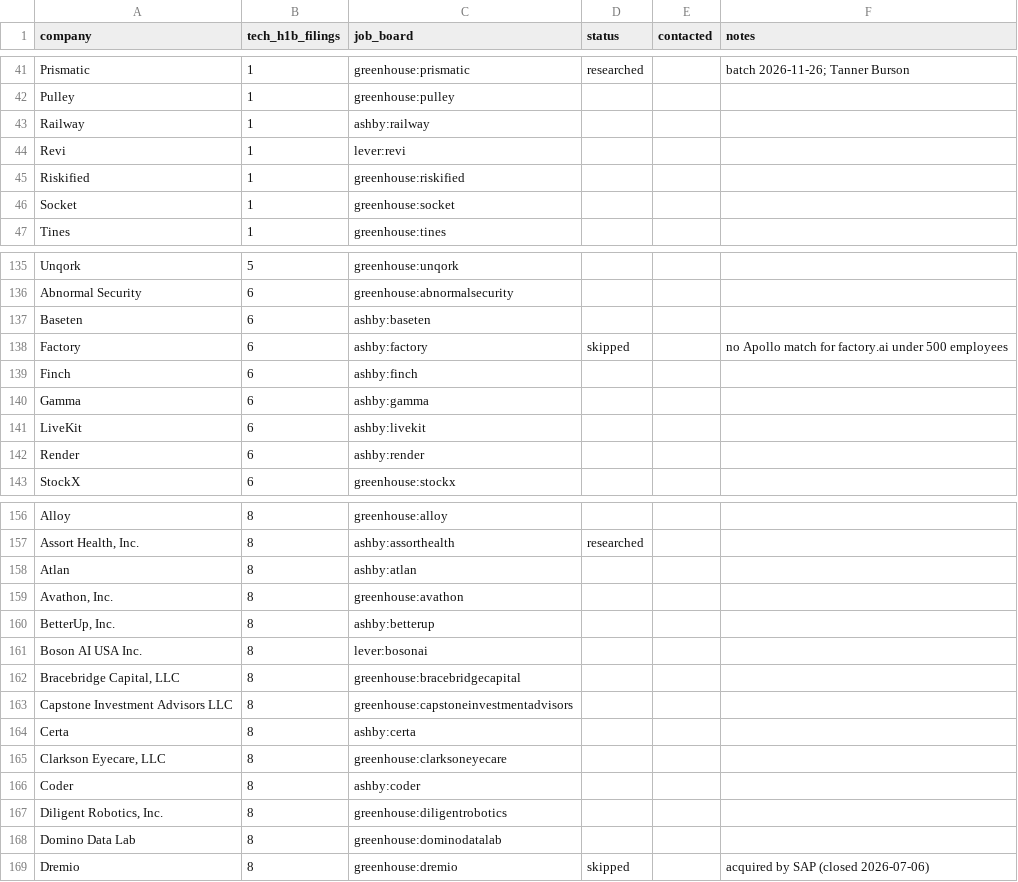
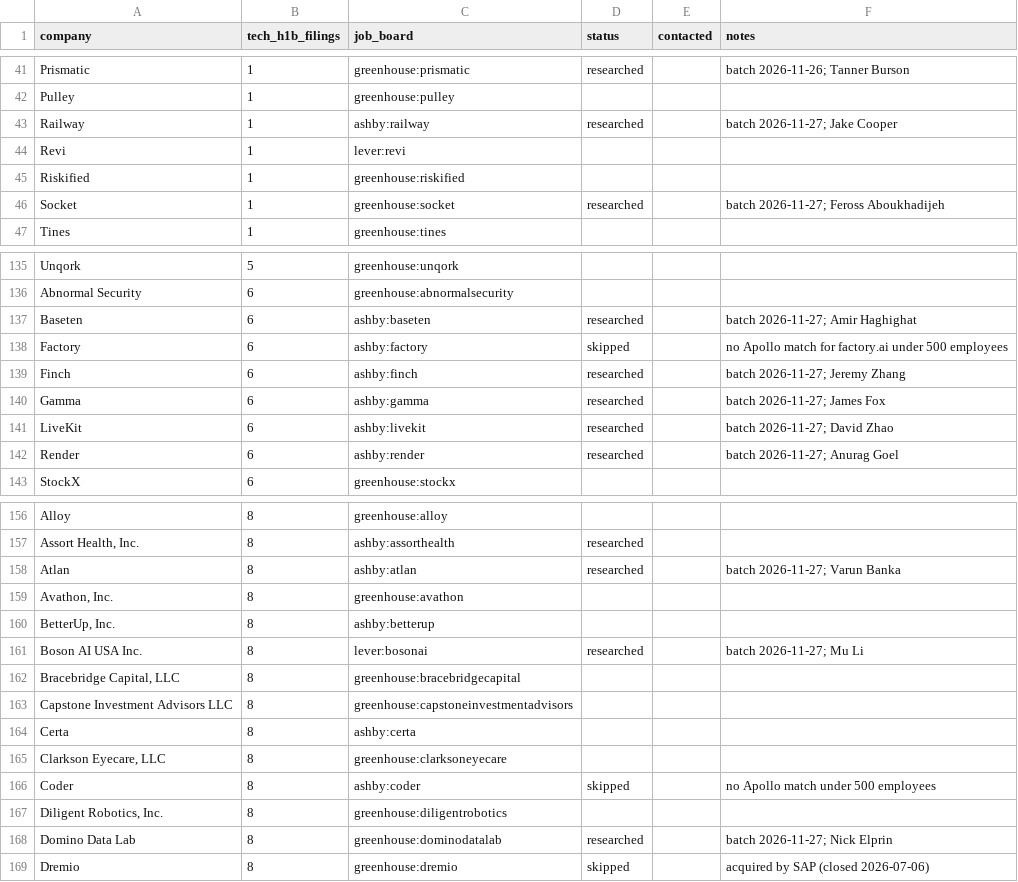
Before and after one commit to vedanthirekar/job-radar, a CSV file: outreach/targets.csv, drawn as a sheet; only a part is shown, gaps mark what is left out; the diff covers the shown part only.

```diff
--- a/outreach/targets.csv
+++ b/outreach/targets.csv
@@ -42,6 +42,6 @@ Prismatic,1,greenhouse:prismatic,researched,,batch 2026-11-26; Tanner Burson
 Pulley,1,greenhouse:pulley,,,
-Railway,1,ashby:railway,,,
+Railway,1,ashby:railway,researched,,batch 2026-11-27; Jake Cooper
 Revi,1,lever:revi,,,
 Riskified,1,greenhouse:riskified,,,
-Socket,1,greenhouse:socket,,,
+Socket,1,greenhouse:socket,researched,,batch 2026-11-27; Feross Aboukhadijeh
 Tines,1,greenhouse:tines,,,
@@ -136,8 +136,8 @@ Unqork,5,greenhouse:unqork,,,
 Abnormal Security,6,greenhouse:abnormalsecurity,,,
-Baseten,6,ashby:baseten,,,
+Baseten,6,ashby:baseten,researched,,batch 2026-11-27; Amir Haghighat
 Factory,6,ashby:factory,skipped,,no Apollo match for factory.ai under 500 employees
-Finch,6,ashby:finch,,,
-Gamma,6,ashby:gamma,,,
-LiveKit,6,ashby:livekit,,,
-Render,6,ashby:render,,,
+Finch,6,ashby:finch,researched,,batch 2026-11-27; Jeremy Zhang
+Gamma,6,ashby:gamma,researched,,batch 2026-11-27; James Fox
+LiveKit,6,ashby:livekit,researched,,batch 2026-11-27; David Zhao
+Render,6,ashby:render,researched,,batch 2026-11-27; Anurag Goel
 StockX,6,greenhouse:stockx,,,
@@ -157,6 +157,6 @@ Alloy,8,greenhouse:alloy,,,
 "Assort Health, Inc.",8,ashby:assorthealth,researched,,
-Atlan,8,ashby:atlan,,,
+Atlan,8,ashby:atlan,researched,,batch 2026-11-27; Varun Banka
 "Avathon, Inc.",8,greenhouse:avathon,,,
 "BetterUp, Inc.",8,ashby:betterup,,,
-Boson AI USA Inc.,8,lever:bosonai,,,
+Boson AI USA Inc.,8,lever:bosonai,researched,,batch 2026-11-27; Mu Li
 "Bracebridge Capital, LLC",8,greenhouse:bracebridgecapital,,,
@@ -165,5 +165,5 @@ Certa,8,ashby:certa,,,
 "Clarkson Eyecare, LLC",8,greenhouse:clarksoneyecare,,,
-Coder,8,ashby:coder,,,
+Coder,8,ashby:coder,skipped,,no Apollo match under 500 employees
 "Diligent Robotics, Inc.",8,greenhouse:diligentrobotics,,,
-Domino Data Lab,8,greenhouse:dominodatalab,,,
+Domino Data Lab,8,greenhouse:dominodatalab,researched,,batch 2026-11-27; Nick Elprin
 Dremio,8,greenhouse:dremio,skipped,,acquired by SAP (closed 2026-07-06)
```
Also changed, not shown: 38 edited cells elsewhere in this file, 26 other files.
